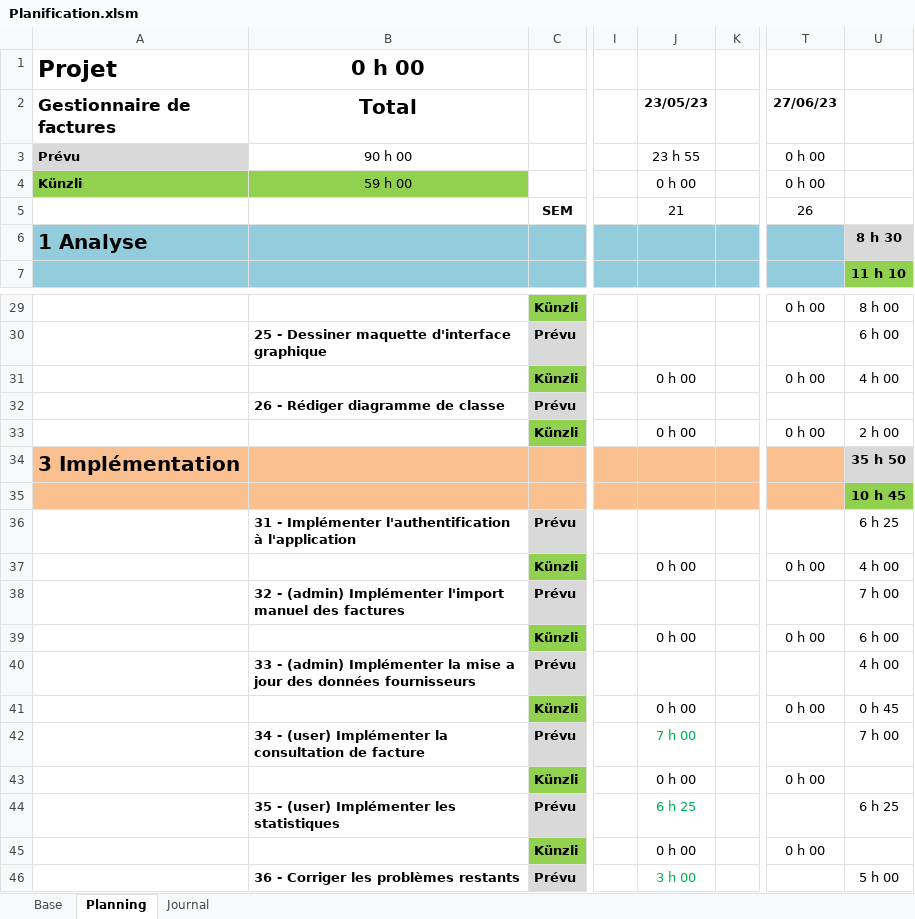
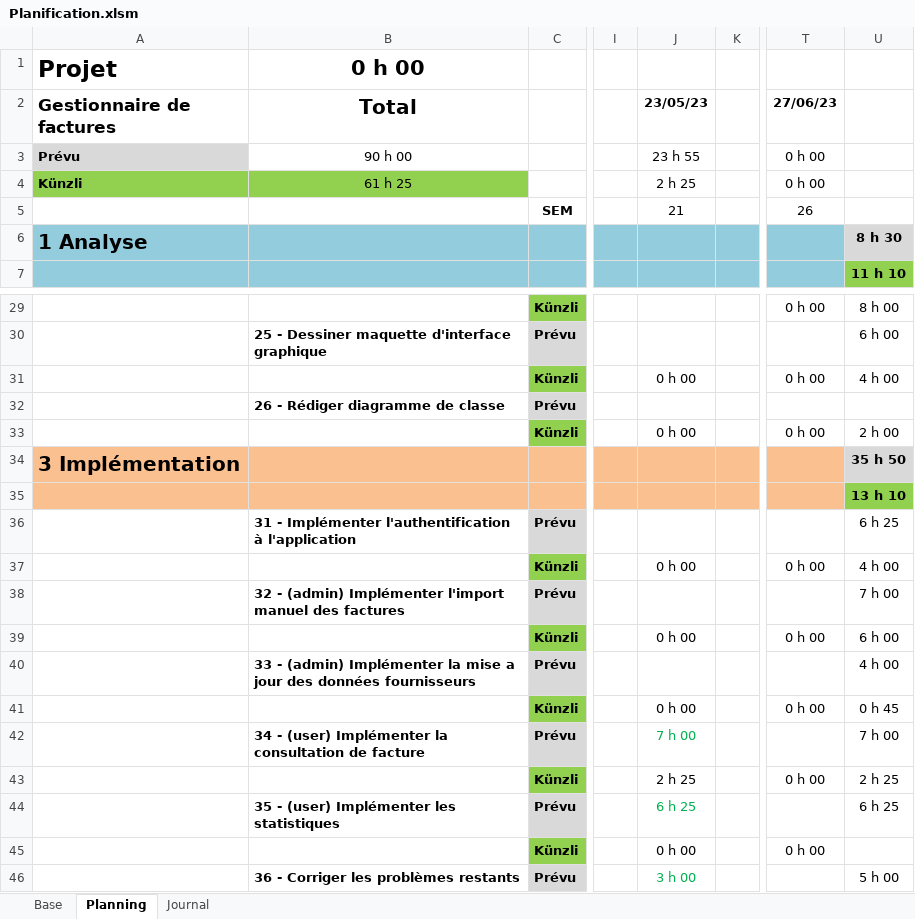
Before and after one commit to ChristopheKunzli/Gestionnaire-factures, an Excel workbook: Documentation/Planification.xlsm, sheet Planning, drawn as a sheet; only a part is shown, gaps mark what is left out; values as stored, in another font and other column widths than the file's, no borders; conditional formats not drawn; the diff names each change by its address in the sheet, - before the commit and + after, or states it on an @@ line.

```diff
--- a/Documentation/Planification.xlsm (sheet Planning)
+++ b/Documentation/Planification.xlsm (sheet Planning)
-B4 (Total): 59 h 00
+B4 (Total): 61 h 25
-J4 (23/05/23): 0 h 00
+J4 (23/05/23): 2 h 25
-U35: 10 h 45
+U35: 13 h 10
-J43 (23/05/23): 0 h 00
+J43 (23/05/23): 2 h 25
-U43: (empty)
+U43: 2 h 25
```
Also changed, not shown: sheet Journal, 1 other file.
